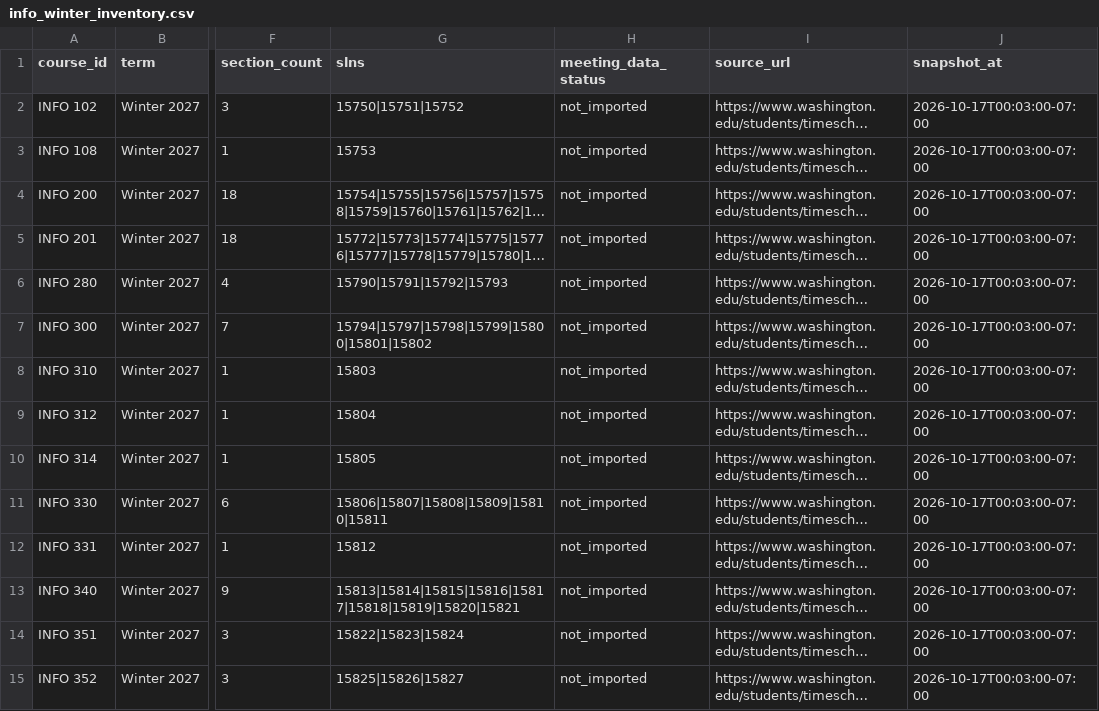
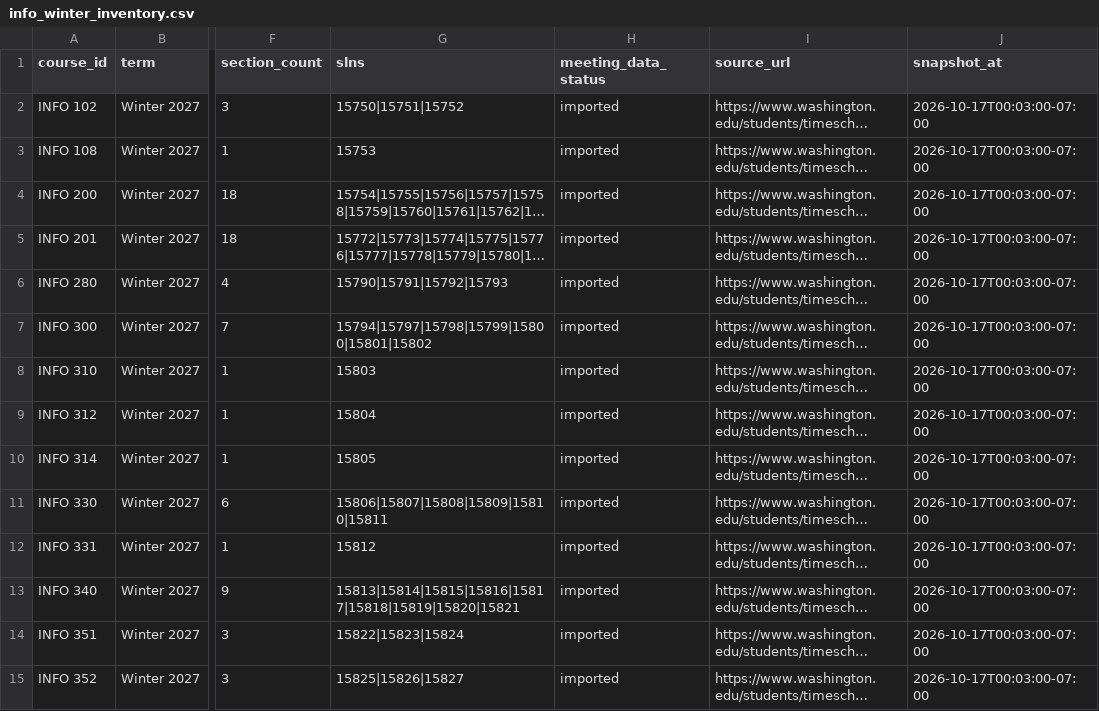
Before and after one commit to irenearin0723-stack/degreegps, a CSV file: data/target_courses/info_winter_inventory.csv, drawn as a sheet; only a part is shown, gaps mark what is left out; long unchanged cells end in …; the diff covers the shown part only; the diff names each change by its address in the sheet, - before the commit and + after, or states it on an @@ line.

```diff
--- a/data/target_courses/info_winter_inventory.csv
+++ b/data/target_courses/info_winter_inventory.csv
-H2:H15 (meeting_data_status): not_imported
+H2:H15 (meeting_data_status): imported
```
Also changed, not shown: 28 edited cells elsewhere in this file, data/target_courses/prerequisites.csv, 18 other files.
